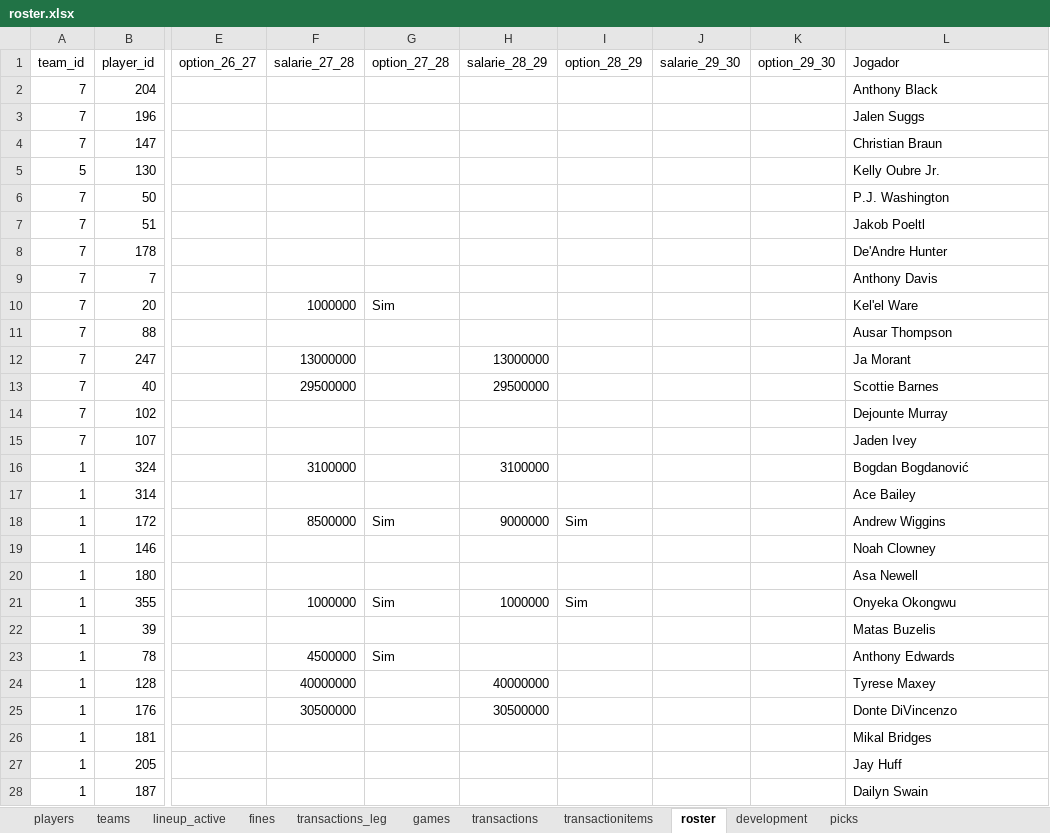
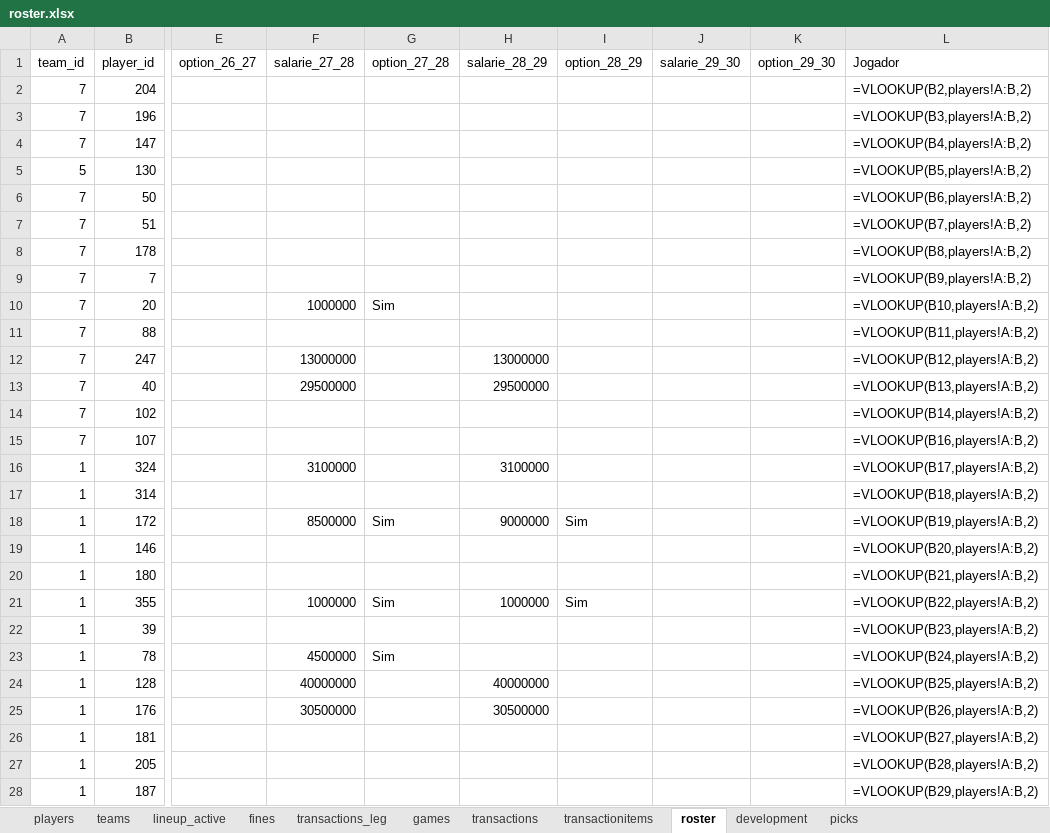
Before and after one commit to filipebrito23/Fantasy, an Excel workbook: Fantasy unificado/roster.xlsx, sheet roster, drawn as a sheet; only a part is shown, gaps mark what is left out; values as stored, in another font and other column widths than the file's, no borders; formulas without a stored value are shown as written; the diff covers the shown part only; the diff names each change by its address in the sheet, - before the commit and + after, or states it on an @@ line.

```diff
--- a/Fantasy unificado/roster.xlsx (sheet roster)
+++ b/Fantasy unificado/roster.xlsx (sheet roster)
-L2 (Jogador): Anthony Black
+L2 (Jogador): =VLOOKUP(B2,players!A:B,2)
-L3 (Jogador): Jalen Suggs
+L3 (Jogador): =VLOOKUP(B3,players!A:B,2)
-L4 (Jogador): Christian Braun
+L4 (Jogador): =VLOOKUP(B4,players!A:B,2)
-L5 (Jogador): Kelly Oubre Jr.
+L5 (Jogador): =VLOOKUP(B5,players!A:B,2)
-L6 (Jogador): P.J. Washington
+L6 (Jogador): =VLOOKUP(B6,players!A:B,2)
-L7 (Jogador): Jakob Poeltl
+L7 (Jogador): =VLOOKUP(B7,players!A:B,2)
-L8 (Jogador): De'Andre Hunter
+L8 (Jogador): =VLOOKUP(B8,players!A:B,2)
-L9 (Jogador): Anthony Davis
+L9 (Jogador): =VLOOKUP(B9,players!A:B,2)
-L10 (Jogador): Kel'el Ware
+L10 (Jogador): =VLOOKUP(B10,players!A:B,2)
-L11 (Jogador): Ausar Thompson
+L11 (Jogador): =VLOOKUP(B11,players!A:B,2)
-L12 (Jogador): Ja Morant
+L12 (Jogador): =VLOOKUP(B12,players!A:B,2)
-L13 (Jogador): Scottie Barnes
+L13 (Jogador): =VLOOKUP(B13,players!A:B,2)
-L14 (Jogador): Dejounte Murray
+L14 (Jogador): =VLOOKUP(B14,players!A:B,2)
-L15 (Jogador): Jaden Ivey
+L15 (Jogador): =VLOOKUP(B16,players!A:B,2)
-L16 (Jogador): Bogdan Bogdanović
+L16 (Jogador): =VLOOKUP(B17,players!A:B,2)
-L17 (Jogador): Ace Bailey
+L17 (Jogador): =VLOOKUP(B18,players!A:B,2)
-L18 (Jogador): Andrew Wiggins
+L18 (Jogador): =VLOOKUP(B19,players!A:B,2)
-L19 (Jogador): Noah Clowney
+L19 (Jogador): =VLOOKUP(B20,players!A:B,2)
-L20 (Jogador): Asa Newell
+L20 (Jogador): =VLOOKUP(B21,players!A:B,2)
-L21 (Jogador): Onyeka Okongwu
+L21 (Jogador): =VLOOKUP(B22,players!A:B,2)
-L22 (Jogador): Matas Buzelis
+L22 (Jogador): =VLOOKUP(B23,players!A:B,2)
-L23 (Jogador): Anthony Edwards
+L23 (Jogador): =VLOOKUP(B24,players!A:B,2)
-L24 (Jogador): Tyrese Maxey
+L24 (Jogador): =VLOOKUP(B25,players!A:B,2)
-L25 (Jogador): Donte DiVincenzo
+L25 (Jogador): =VLOOKUP(B26,players!A:B,2)
-L26 (Jogador): Mikal Bridges
+L26 (Jogador): =VLOOKUP(B27,players!A:B,2)
-L27 (Jogador): Jay Huff
+L27 (Jogador): =VLOOKUP(B28,players!A:B,2)
-L28 (Jogador): Dailyn Swain
+L28 (Jogador): =VLOOKUP(B29,players!A:B,2)
```
Also changed, not shown: 2 removed rows, 168 edited cells and cell formats elsewhere in this sheet, sheet lineup_active, sheet development, sheet games, sheet transactionitems, sheet transactions, sheet fines, Fantasy unificado/blog.xlsx, 2 other files.
